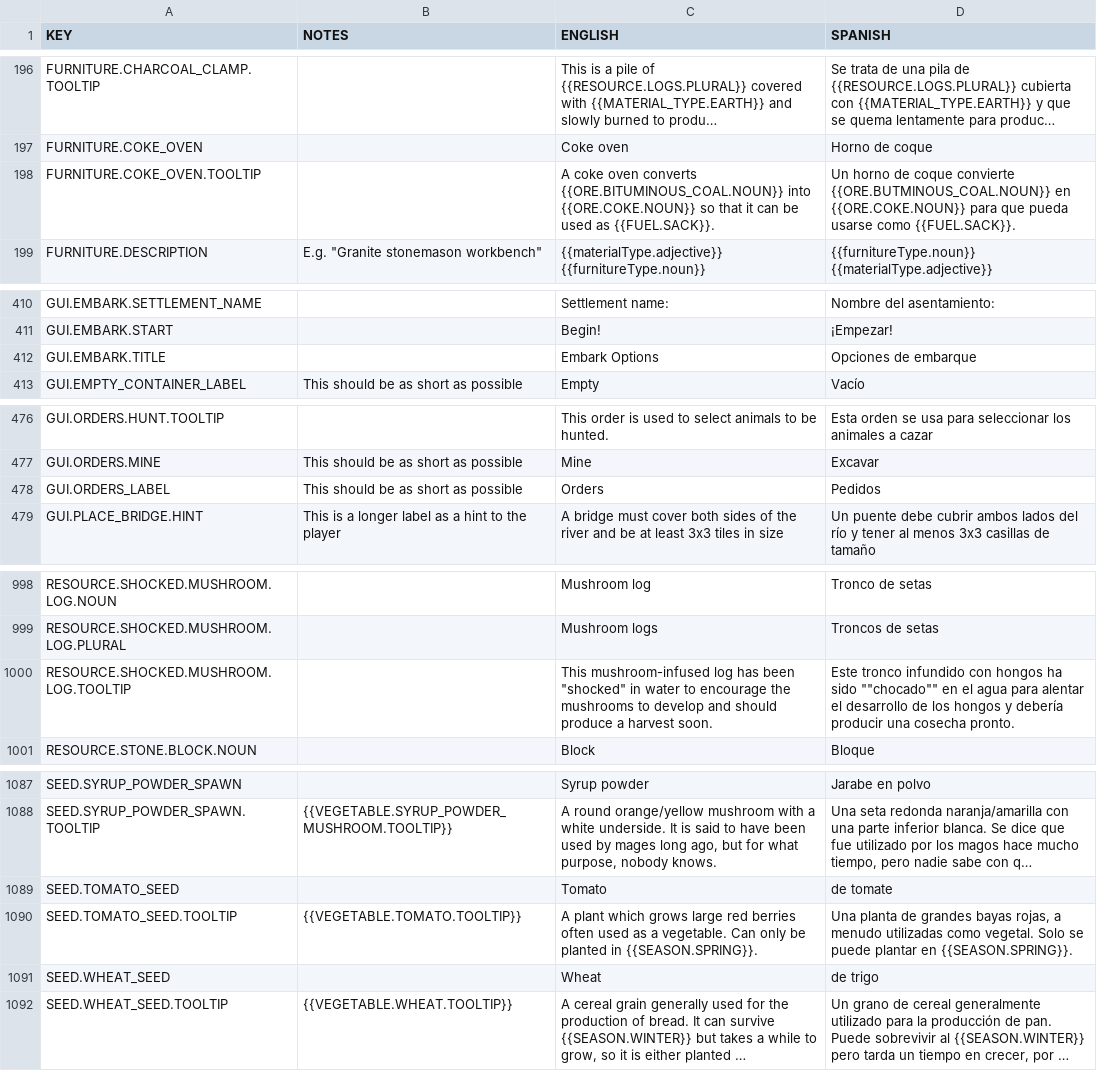
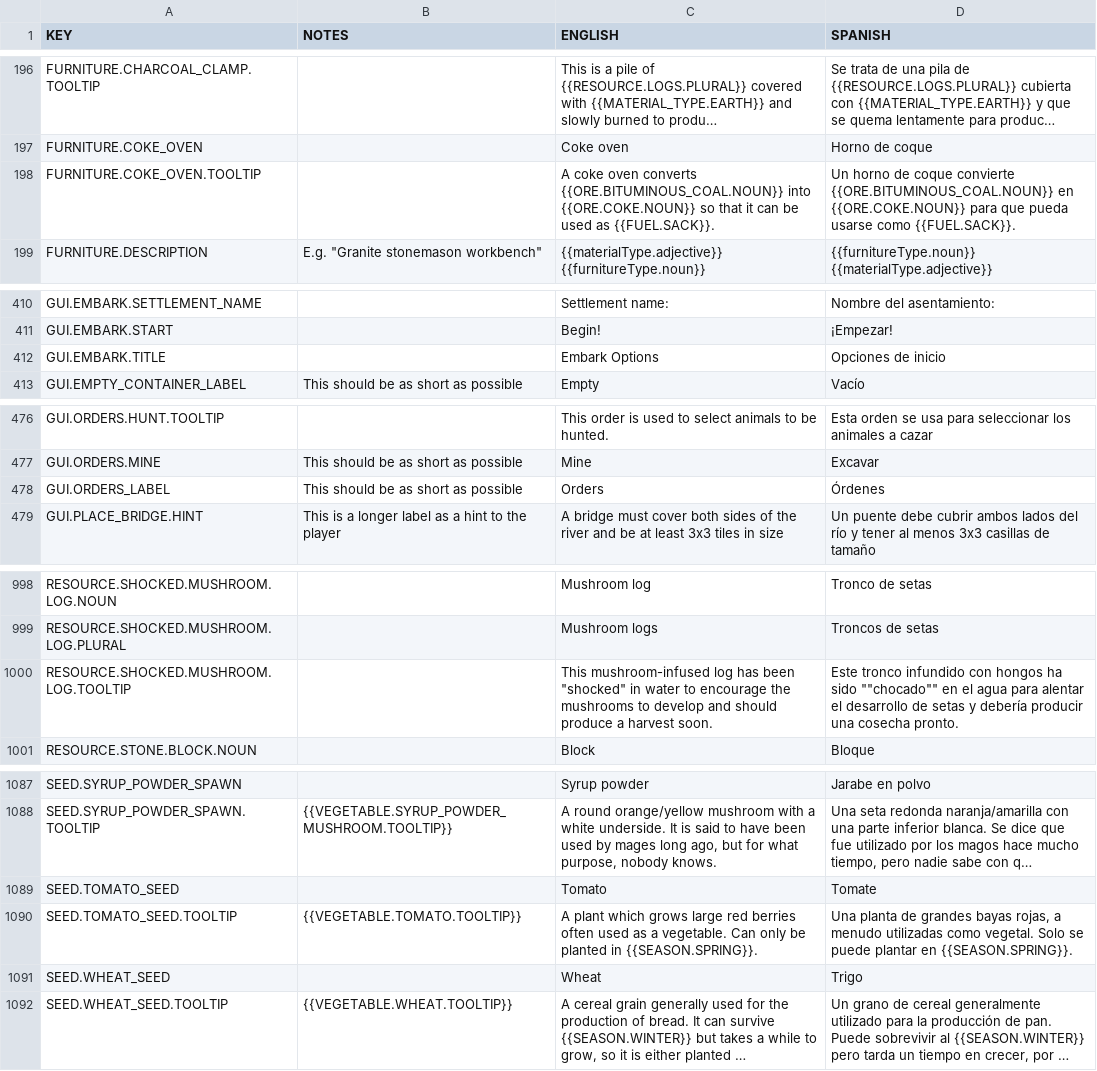
Before and after one commit to rossturner/king-under-the-mountain, a CSV file: core/mods/Community Translations/translations/spanish.csv, drawn as a sheet; only a part is shown, gaps mark what is left out; long unchanged cells end in …; the diff covers the shown part only; the diff names each change by its address in the sheet, - before the commit and + after, or states it on an @@ line.

```diff
--- a/core/mods/Community Translations/translations/spanish.csv
+++ b/core/mods/Community Translations/translations/spanish.csv
-D198 (SPANISH): …coque convierte {{ORE.BUTMINOUS_COAL.NOUN}} en {{ORE.COKE.NOUN}}…
+D198 (SPANISH): …coque convierte {{ORE.BITUMINOUS_COAL.NOUN}} en {{ORE.COKE.NOUN}}…
-D412 (SPANISH): Opciones de embarque
+D412 (SPANISH): Opciones de inicio
-D478 (SPANISH): Pedidos
+D478 (SPANISH): Órdenes
-D1000 (SPANISH): …desarrollo de los hongos y debería…
+D1000 (SPANISH): …desarrollo de setas y debería…
-D1089 (SPANISH): de tomate
+D1089 (SPANISH): Tomate
-D1091 (SPANISH): de trigo
+D1091 (SPANISH): Trigo
```
Also changed, not shown: 26 edited cells elsewhere in this file, 15 other files.
